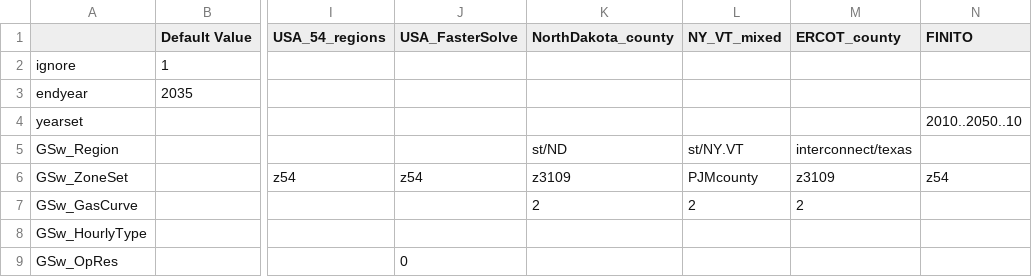
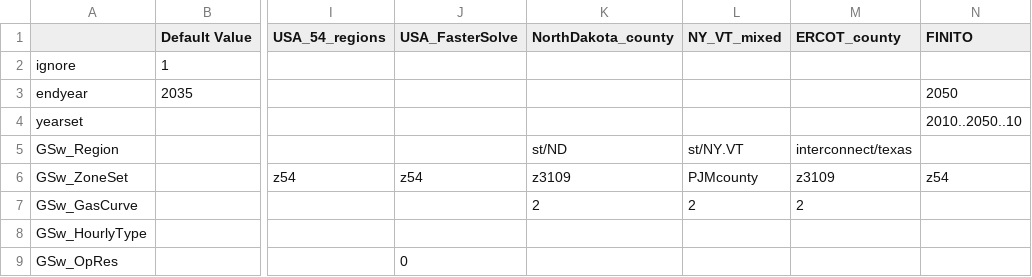
Before and after one commit to ReEDS-Model/ReEDS, a CSV file: cases_examples.csv, drawn as a sheet; only a part is shown, gaps mark what is left out; the diff names each change by its address in the sheet, - before the commit and + after, or states it on an @@ line.

Commit message:
fix endyear for FINITO run

```diff
--- a/cases_examples.csv
+++ b/cases_examples.csv
-N3 (FINITO): (empty)
+N3 (FINITO): 2050
```
